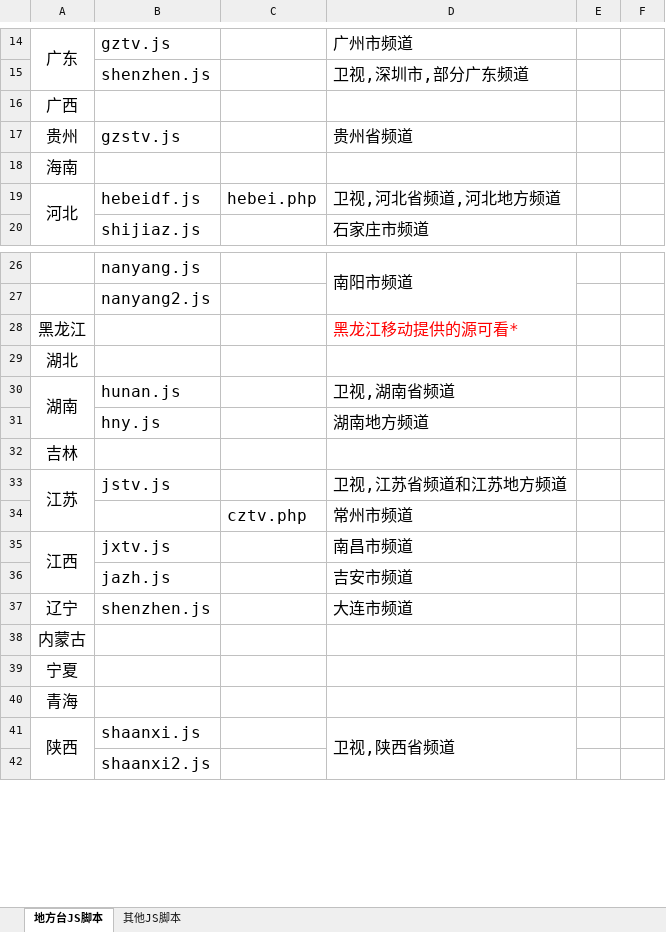
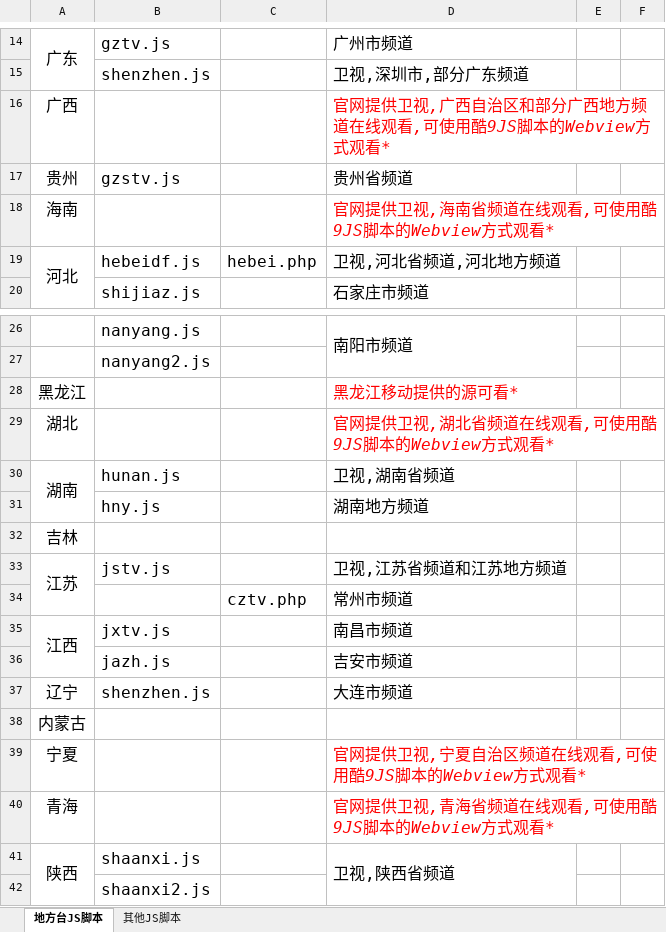
Before and after one commit to Alonso0729/Television, an Excel workbook: 直播源汇总文档/其他文档/脚本汇总统计.xlsx, sheet 地方台JS脚本, drawn as a sheet; only a part is shown, gaps mark what is left out; values as stored, in another font and other column widths than the file's, no borders; the diff names each change by its address in the sheet, - before the commit and + after, or states it on an @@ line.

```diff
--- a/直播源汇总文档/其他文档/脚本汇总统计.xlsx (sheet 地方台JS脚本)
+++ b/直播源汇总文档/其他文档/脚本汇总统计.xlsx (sheet 地方台JS脚本)
-D16: (empty)
+D16: 官网提供卫视,广西自治区和部分广西地方频道在线观看,可使用酷9JS脚本的Webview方式观看*
-D18: (empty)
+D18: 官网提供卫视,海南省频道在线观看,可使用酷9JS脚本的Webview方式观看*
-D29: (empty)
+D29: 官网提供卫视,湖北省频道在线观看,可使用酷9JS脚本的Webview方式观看*
-D39: (empty)
+D39: 官网提供卫视,宁夏自治区频道在线观看,可使用酷9JS脚本的Webview方式观看*
-D40: (empty)
+D40: 官网提供卫视,青海省频道在线观看,可使用酷9JS脚本的Webview方式观看*
```
Also changed, not shown: 1 other file.
